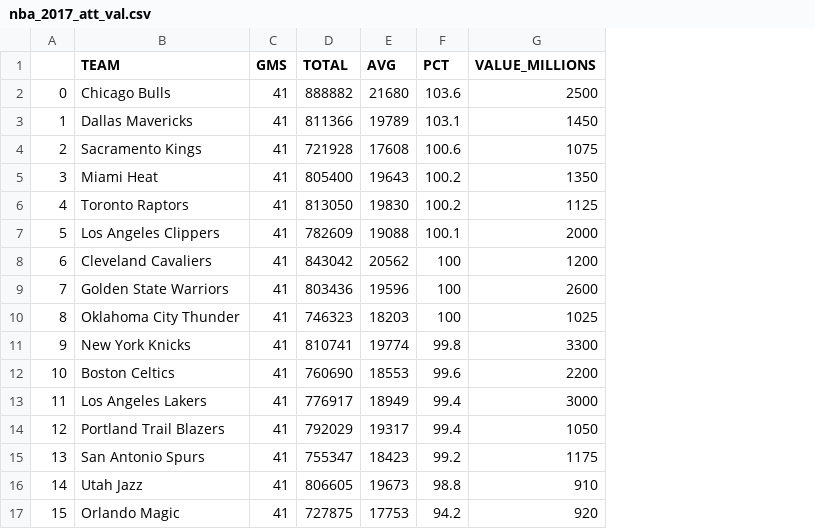
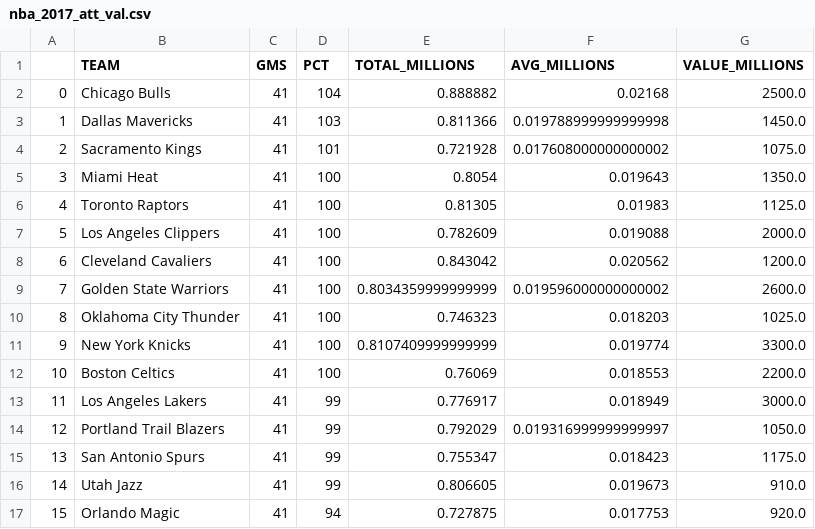
Before and after one commit to noahgift/socialpowernba, a CSV file: data/nba_2017_att_val.csv, drawn as a sheet; only a part is shown; removed rows and columns are numbered as before the commit, all else as after; the diff covers the shown part only; the diff names each change by its address in the sheet, - before the commit and + after, or states it on an @@ line.

```diff
--- a/data/nba_2017_att_val.csv
+++ b/data/nba_2017_att_val.csv
-column D (TOTAL), rows 2-17: 888882 | 811366 | 721928 | 805400 | 813050 | 782609 | 843042 | 803436 | 746323 | 810741 | 760690 | 776917 | 792029 | 755347 | 806605 | 727875
-column E (AVG), rows 2-17: 21680 | 19789 | 17608 | 19643 | 19830 | 19088 | 20562 | 19596 | 18203 | 19774 | 18553 | 18949 | 19317 | 18423 | 19673 | 17753
+column E (TOTAL_MILLIONS), rows 2-17: 0.888882 | 0.811366 | 0.721928 | 0.8054 | 0.81305 | 0.782609 | 0.843042 | 0.8034359999999999 | 0.746323 | 0.8107409999999999 | 0.76069 | 0.776917 | 0.792029 | 0.755347 | 0.806605 | 0.727875
+column F (AVG_MILLIONS), rows 2-17: 0.02168 | 0.019788999999999998 | 0.017608000000000002 | 0.019643 | 0.01983 | 0.019088 | 0.020562 | 0.019596000000000002 | 0.018203 | 0.019774 | 0.018553 | 0.018949 | 0.019316999999999997 | 0.018423 | 0.019673 | 0.017753
-D2 (PCT): 103.6
+D2 (PCT): 104
-G2 (VALUE_MILLIONS): 2500
+G2 (VALUE_MILLIONS): 2500.0
-D3 (PCT): 103.1
+D3 (PCT): 103
-G3 (VALUE_MILLIONS): 1450
+G3 (VALUE_MILLIONS): 1450.0
-D4 (PCT): 100.6
+D4 (PCT): 101
-G4 (VALUE_MILLIONS): 1075
+G4 (VALUE_MILLIONS): 1075.0
-D5:D6 (PCT): 100.2
+D5:D6 (PCT): 100
-G5 (VALUE_MILLIONS): 1350
+G5 (VALUE_MILLIONS): 1350.0
-G6 (VALUE_MILLIONS): 1125
+G6 (VALUE_MILLIONS): 1125.0
-D7 (PCT): 100.1
+D7 (PCT): 100
-G7 (VALUE_MILLIONS): 2000
+G7 (VALUE_MILLIONS): 2000.0
-G8 (VALUE_MILLIONS): 1200
+G8 (VALUE_MILLIONS): 1200.0
-G9 (VALUE_MILLIONS): 2600
+G9 (VALUE_MILLIONS): 2600.0
-G10 (VALUE_MILLIONS): 1025
+G10 (VALUE_MILLIONS): 1025.0
-D11 (PCT): 99.8
+D11 (PCT): 100
-G11 (VALUE_MILLIONS): 3300
+G11 (VALUE_MILLIONS): 3300.0
-D12 (PCT): 99.6
+D12 (PCT): 100
-G12 (VALUE_MILLIONS): 2200
+G12 (VALUE_MILLIONS): 2200.0
-D13:D14 (PCT): 99.4
+D13:D14 (PCT): 99
-G13 (VALUE_MILLIONS): 3000
+G13 (VALUE_MILLIONS): 3000.0
-G14 (VALUE_MILLIONS): 1050
+G14 (VALUE_MILLIONS): 1050.0
-D15 (PCT): 99.2
+D15 (PCT): 99
-G15 (VALUE_MILLIONS): 1175
+G15 (VALUE_MILLIONS): 1175.0
-D16 (PCT): 98.8
+D16 (PCT): 99
-G16 (VALUE_MILLIONS): 910
+G16 (VALUE_MILLIONS): 910.0
-D17 (PCT): 94.2
+D17 (PCT): 94
-G17 (VALUE_MILLIONS): 920
+G17 (VALUE_MILLIONS): 920.0
```
Also changed, not shown: 28 edited cells elsewhere in this file, data/nba_2017_att_val_elo.csv, data/nba_2017_att_val_elo_with_cluster.csv, 6 other files.
